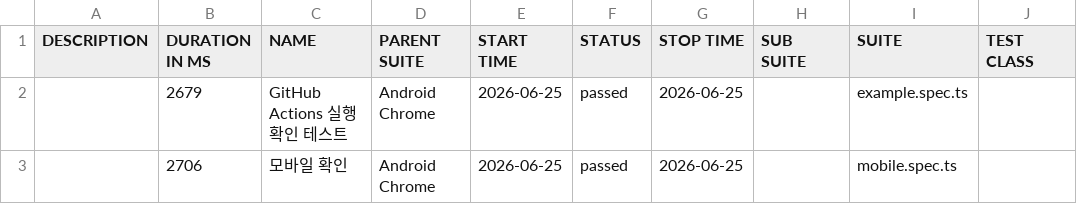
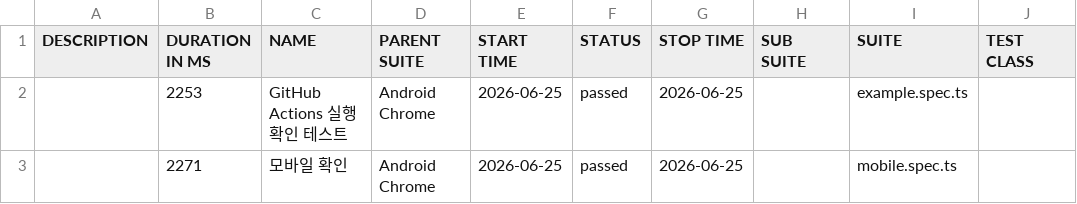
Before and after one commit to rkawk775/qa-automation, a CSV file: data/suites.csv, drawn as a sheet; only a part is shown; the diff names each change by its address in the sheet, - before the commit and + after, or states it on an @@ line.

```diff
--- a/data/suites.csv
+++ b/data/suites.csv
-B2 (DURATION IN MS): 2679
+B2 (DURATION IN MS): 2253
-B3 (DURATION IN MS): 2706
+B3 (DURATION IN MS): 2271
```
Also changed, not shown: 18 other files.
